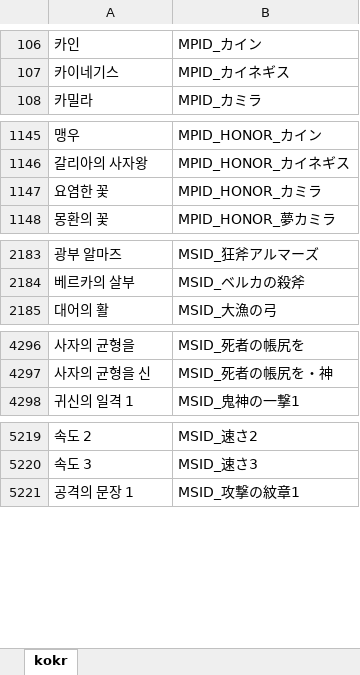
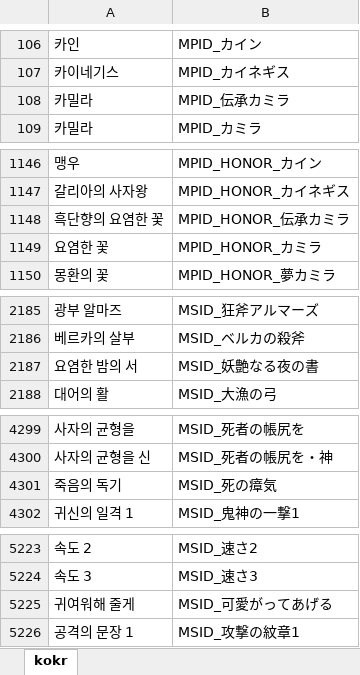
Before and after one commit to Cass07/fehbuilder_kokr, an Excel workbook: kokr.xlsx, sheet kokr, drawn as a sheet; only a part is shown, gaps mark what is left out; values as stored, in another font and other column widths than the file's, no borders; the diff names each change by its address in the sheet, - before the commit and + after, or states it on an @@ line.

```diff
--- a/kokr.xlsx (sheet kokr)
+++ b/kokr.xlsx (sheet kokr)
+row 108: 카밀라 | MPID_伝承カミラ
+row 1148: 흑단향의 요염한 꽃 | MPID_HONOR_伝承カミラ
+row 2187: 요염한 밤의 서 | MSID_妖艶なる夜の書
+row 4301: 죽음의 독기 | MSID_死の瘴気
+row 5225: 귀여워해 줄게 | MSID_可愛がってあげる
```
Also changed, not shown: 1 other file.
